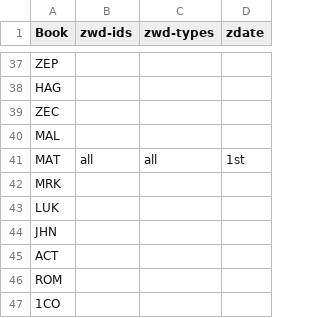
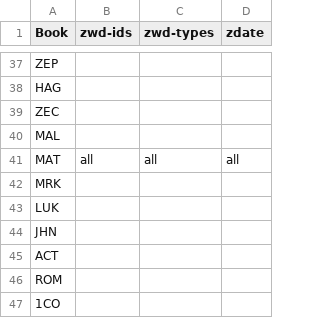
Before and after one commit to BrianMacIntosh/bsb-wikidata, a CSV file: progress.csv, drawn as a sheet; only a part is shown, gaps mark what is left out.

```diff
--- a/progress.csv
+++ b/progress.csv
@@ -40,3 +40,3 @@ ZEC,,,
 MAL,,,
-MAT,all,all,1st
+MAT,all,all,all
 MRK,,,
```
Also changed, not shown: 2 other files.
